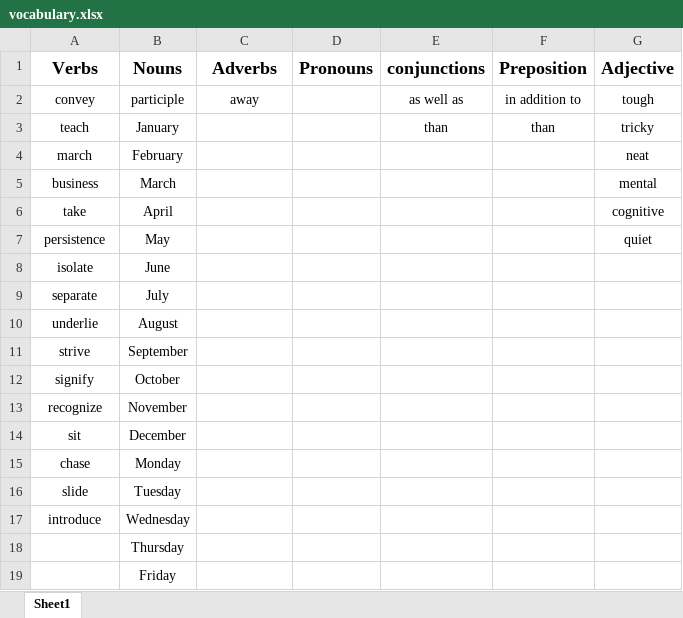
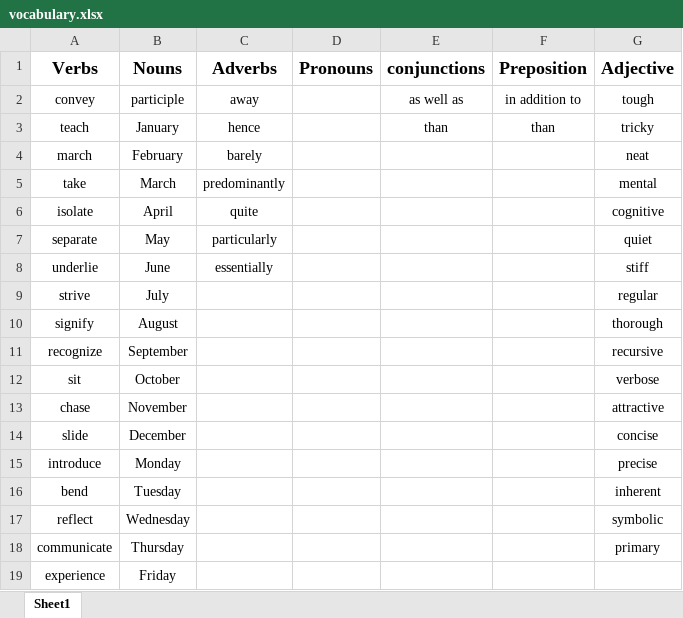
Before and after one commit to Vccccc/english, an Excel workbook: vocabulary.xlsx, sheet Sheet1, drawn as a sheet; only a part is shown; values as stored, in another font and other column widths than the file's, no borders; the diff covers the shown part only; the diff names each change by its address in the sheet, - before the commit and + after, or states it on an @@ line.

Commit message:
update

```diff
--- a/vocabulary.xlsx (sheet Sheet1)
+++ b/vocabulary.xlsx (sheet Sheet1)
-C3 (Adverbs): (empty)
+C3 (Adverbs): hence
-C4 (Adverbs): (empty)
+C4 (Adverbs): barely
-A5 (Verbs): business
+A5 (Verbs): take
-C5 (Adverbs): (empty)
+C5 (Adverbs): predominantly
-A6 (Verbs): take
+A6 (Verbs): isolate
-C6 (Adverbs): (empty)
+C6 (Adverbs): quite
-A7 (Verbs): persistence
+A7 (Verbs): separate
-C7 (Adverbs): (empty)
+C7 (Adverbs): particularly
-A8 (Verbs): isolate
+A8 (Verbs): underlie
-C8 (Adverbs): (empty)
+C8 (Adverbs): essentially
-G8 (Adjective): (empty)
+G8 (Adjective): stiff
-A9 (Verbs): separate
+A9 (Verbs): strive
-G9 (Adjective): (empty)
+G9 (Adjective): regular
-A10 (Verbs): underlie
+A10 (Verbs): signify
-G10 (Adjective): (empty)
+G10 (Adjective): thorough
-A11 (Verbs): strive
+A11 (Verbs): recognize
-G11 (Adjective): (empty)
+G11 (Adjective): recursive
-A12 (Verbs): signify
+A12 (Verbs): sit
-G12 (Adjective): (empty)
+G12 (Adjective): verbose
-A13 (Verbs): recognize
+A13 (Verbs): chase
-G13 (Adjective): (empty)
+G13 (Adjective): attractive
-A14 (Verbs): sit
+A14 (Verbs): slide
-G14 (Adjective): (empty)
+G14 (Adjective): concise
-A15 (Verbs): chase
+A15 (Verbs): introduce
-G15 (Adjective): (empty)
+G15 (Adjective): precise
-A16 (Verbs): slide
+A16 (Verbs): bend
-G16 (Adjective): (empty)
+G16 (Adjective): inherent
-A17 (Verbs): introduce
+A17 (Verbs): reflect
-G17 (Adjective): (empty)
+G17 (Adjective): symbolic
-A18 (Verbs): (empty)
+A18 (Verbs): communicate
-G18 (Adjective): (empty)
+G18 (Adjective): primary
-A19 (Verbs): (empty)
+A19 (Verbs): experience
```
Also changed, not shown: 17 added rows and 4 edited cells elsewhere in this sheet.
